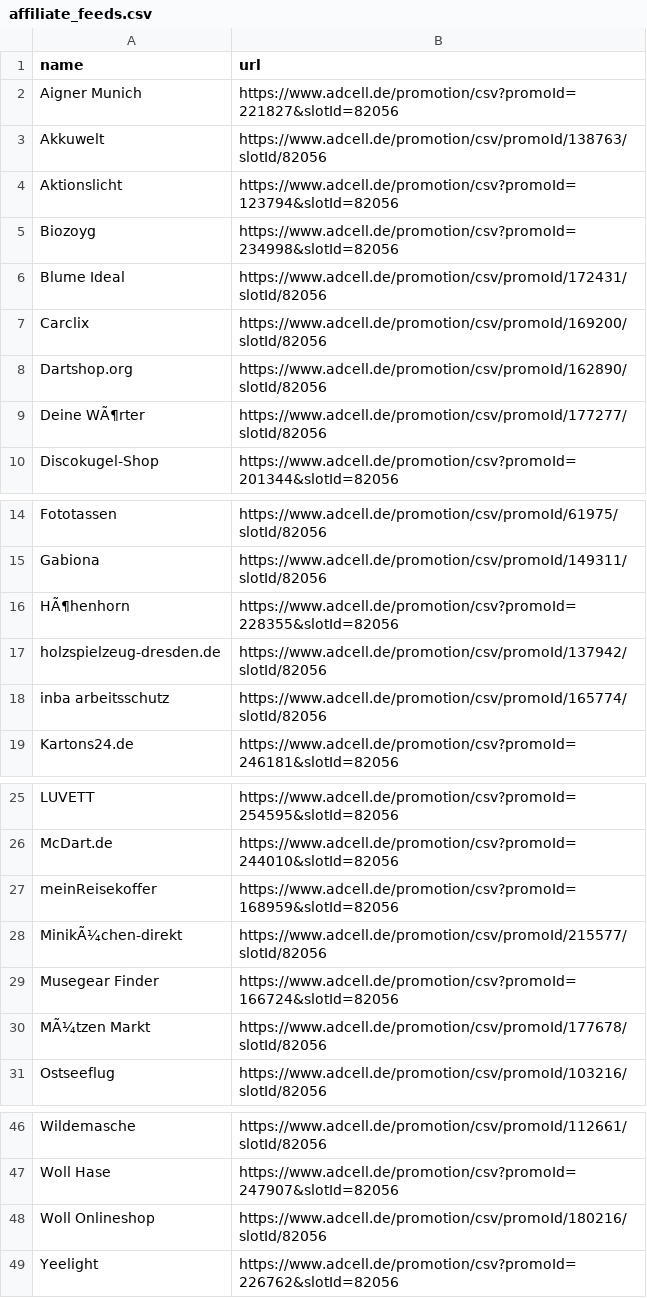
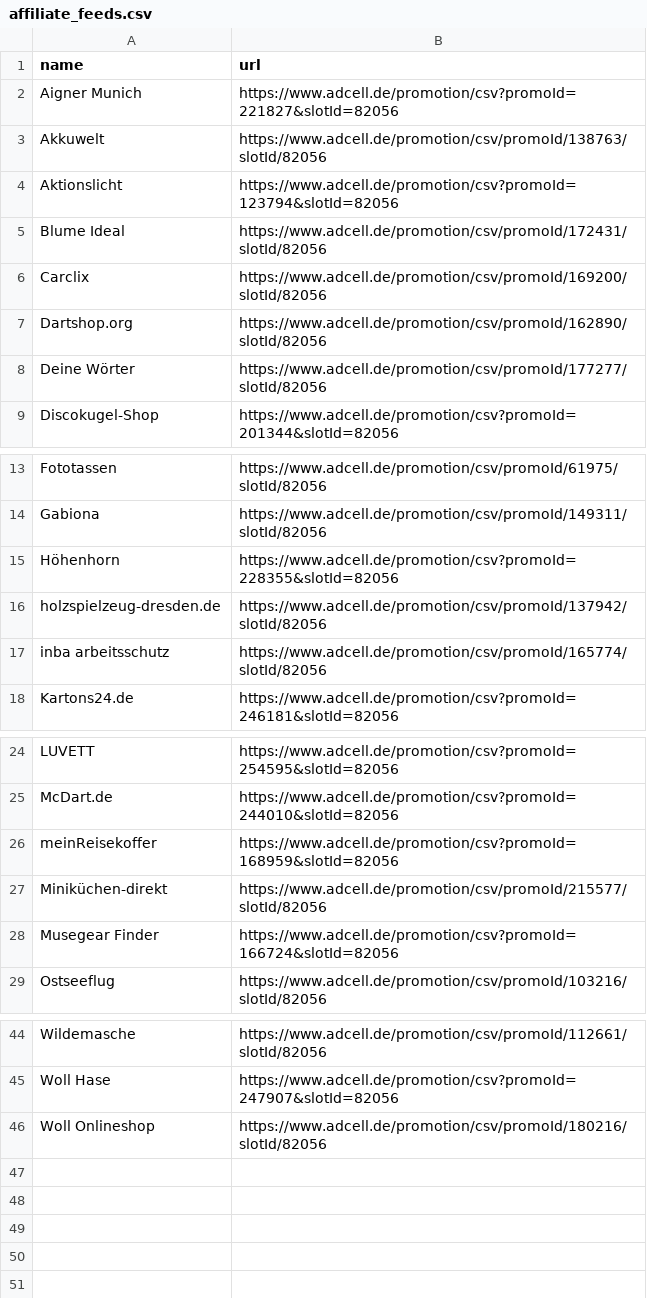
Before and after one commit to Die-Besserwisser/affiliate-feeds-pub, a CSV file: affiliate_feeds.csv, drawn as a sheet; only a part is shown, gaps mark what is left out.

Commit message:
Update affiliate_feeds.csv

```diff
--- a/affiliate_feeds.csv
+++ b/affiliate_feeds.csv
@@ -4,3 +4,2 @@ Akkuwelt,https://www.adcell.de/promotion/csv/promoId/138763/slotId/82056
 Aktionslicht,https://www.adcell.de/promotion/csv?promoId=123794&slotId=82056
-Biozoyg,https://www.adcell.de/promotion/csv?promoId=234998&slotId=82056
 Blume Ideal,https://www.adcell.de/promotion/csv/promoId/172431/slotId/82056
@@ -8,3 +7,3 @@ Carclix,https://www.adcell.de/promotion/csv/promoId/169200/slotId/82056
 Dartshop.org,https://www.adcell.de/promotion/csv/promoId/162890/slotId/82056
-Deine WÃ¶rter,https://www.adcell.de/promotion/csv/promoId/177277/slotId/82056
+Deine Wörter,https://www.adcell.de/promotion/csv/promoId/177277/slotId/82056
 Discokugel-Shop,https://www.adcell.de/promotion/csv?promoId=201344&slotId=82056
@@ -15,3 +14,3 @@ Fototassen,https://www.adcell.de/promotion/csv/promoId/61975/slotId/82056
 Gabiona,https://www.adcell.de/promotion/csv/promoId/149311/slotId/82056
-HÃ¶henhorn,https://www.adcell.de/promotion/csv?promoId=228355&slotId=82056
+Höhenhorn,https://www.adcell.de/promotion/csv?promoId=228355&slotId=82056
 holzspielzeug-dresden.de,https://www.adcell.de/promotion/csv/promoId/137942/slotId/82056
@@ -27,5 +26,4 @@ McDart.de,https://www.adcell.de/promotion/csv?promoId=244010&slotId=82056
 meinReisekoffer,https://www.adcell.de/promotion/csv?promoId=168959&slotId=82056
-MinikÃ¼chen-direkt,https://www.adcell.de/promotion/csv/promoId/215577/slotId/82056
+Miniküchen-direkt,https://www.adcell.de/promotion/csv/promoId/215577/slotId/82056
 Musegear Finder,https://www.adcell.de/promotion/csv?promoId=166724&slotId=82056
-MÃ¼tzen Markt,https://www.adcell.de/promotion/csv/promoId/177678/slotId/82056
 Ostseeflug,https://www.adcell.de/promotion/csv/promoId/103216/slotId/82056
@@ -48,2 +46 @@ Woll Hase,https://www.adcell.de/promotion/csv?promoId=247907&slotId=82056
 Woll Onlineshop,https://www.adcell.de/promotion/csv/promoId/180216/slotId/82056
-Yeelight,https://www.adcell.de/promotion/csv?promoId=226762&slotId=82056
```
